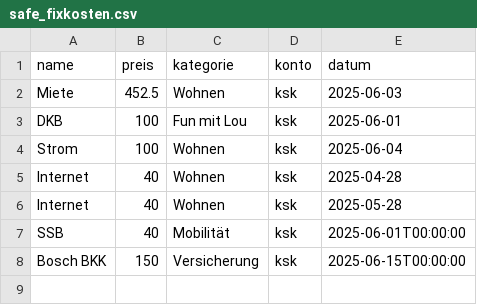
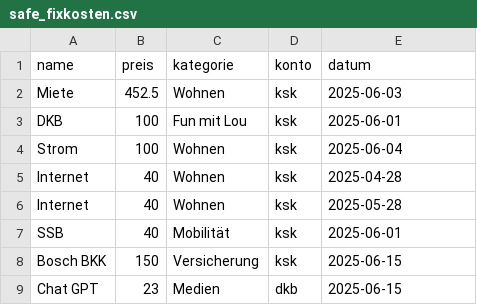
Before and after one commit to maltesolla13/Finance_tool, a CSV file: safe_fixkosten.csv, drawn as a sheet.

```diff
--- a/safe_fixkosten.csv
+++ b/safe_fixkosten.csv
@@ -6,3 +6,4 @@ Internet,40,Wohnen,ksk,2025-04-28
 Internet,40,Wohnen,ksk,2025-05-28
-SSB,40,Mobilität,ksk,2025-06-01T00:00:00
-Bosch BKK,150,Versicherung,ksk,2025-06-15T00:00:00
+SSB,40,Mobilität,ksk,2025-06-01
+Bosch BKK,150,Versicherung,ksk,2025-06-15
+Chat GPT,23,Medien,dkb,2025-06-15
```
Also changed, not shown: safe_sparplan.csv, templates_fixkosten.csv, 13 other files.
